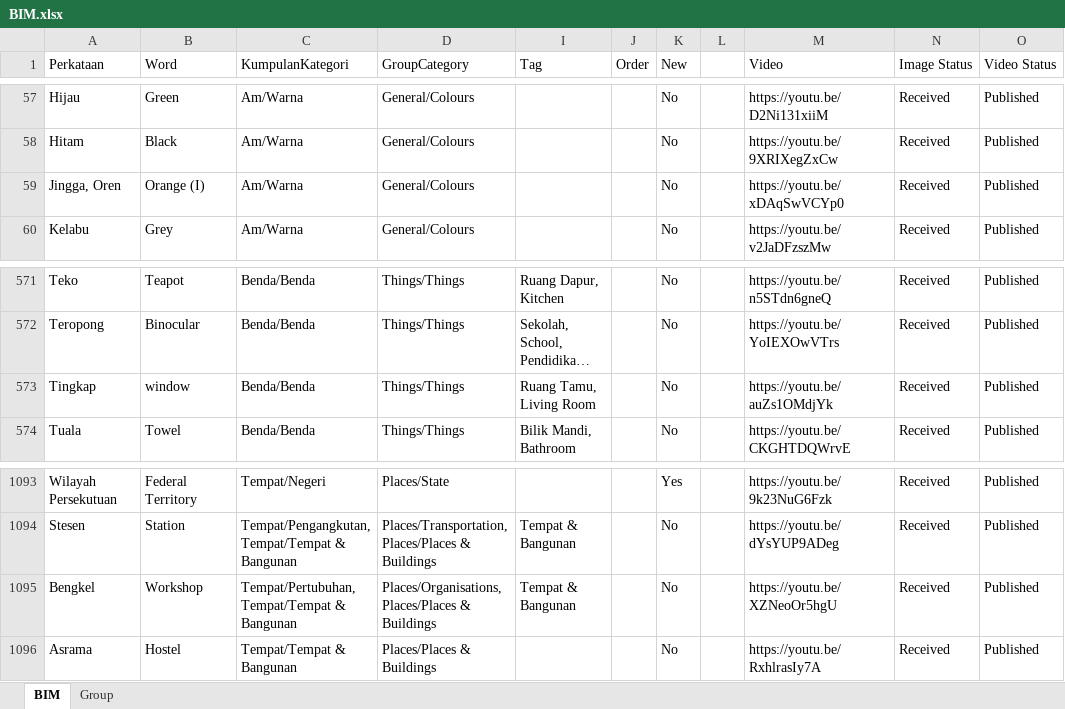
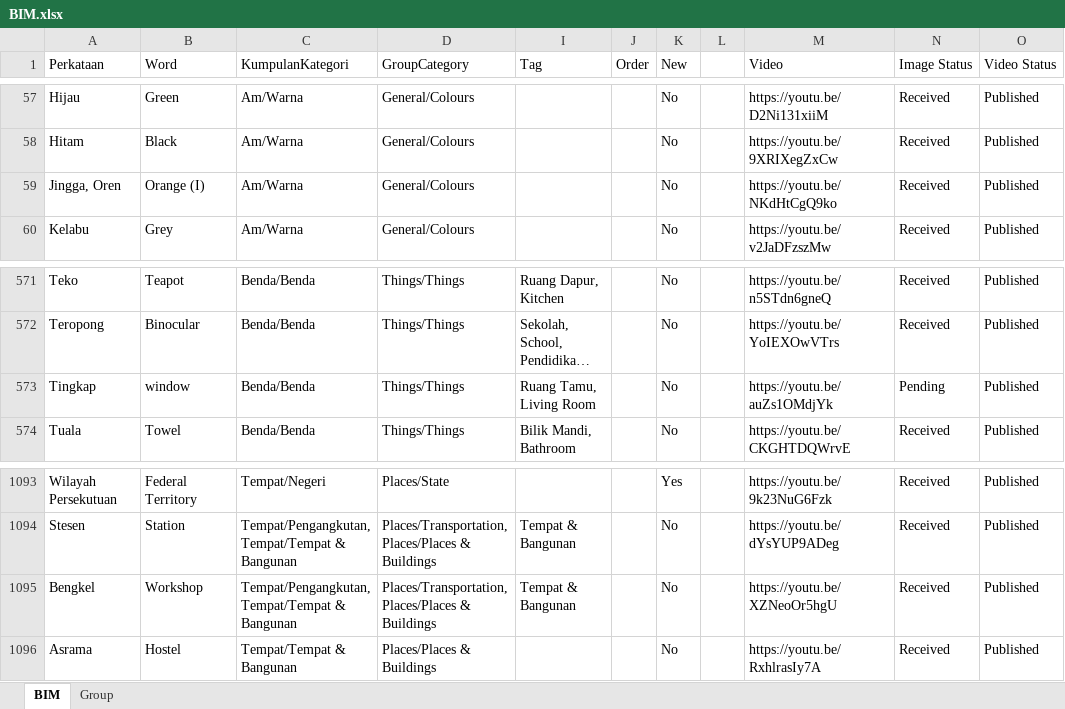
Before and after one commit to malaysiafederationofthedeaf/ggb-mfd-project, an Excel workbook: public/assets/BIM.xlsx, sheet BIM, drawn as a sheet; only a part is shown, gaps mark what is left out; long unchanged cells end in …; values as stored, in another font and other column widths than the file's, no cell formats; charts and pictures and conditional formats and table styles not drawn; ↵ is a line break in a cell; the diff names each change by its address in the sheet, - before the commit and + after, or states it on an @@ line.

```diff
--- a/public/assets/BIM.xlsx (sheet BIM)
+++ b/public/assets/BIM.xlsx (sheet BIM)
-M59 (Video): https://youtu.be/xDAqSwVCYp0
+M59 (Video): https://youtu.be/NKdHtCgQ9ko
-N573 (Image Status): Received
+N573 (Image Status): Pending
-C1095 (KumpulanKategori): Tempat/Pertubuhan, ↵ Tempat/Tempat & Bangunan
+C1095 (KumpulanKategori): Tempat/Pengangkutan, ↵ Tempat/Tempat & Bangunan
-D1095 (GroupCategory): Places/Organisations, ↵ Places/Places &…
+D1095 (GroupCategory): Places/Transportation, ↵ Places/Places &…
```
Also changed, not shown: cell formats, 8 other files.
